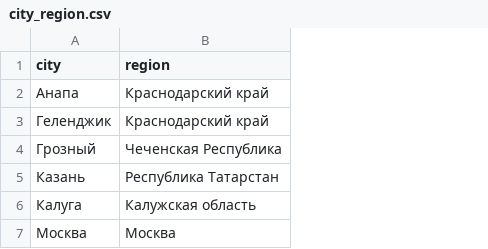
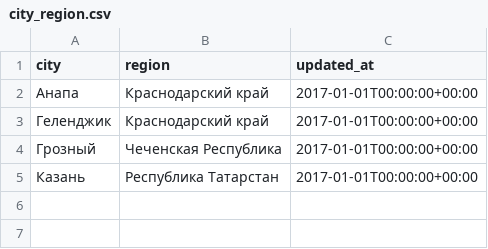
Before and after one commit to pkarlov/docker_course_practicle, a CSV file: seeds/dictionaries/city_region.csv, drawn as a sheet; removed rows and columns are numbered as before the commit, all else as after; the diff names each change by its address in the sheet, - before the commit and + after, or states it on an @@ line.

```diff
--- a/seeds/dictionaries/city_region.csv
+++ b/seeds/dictionaries/city_region.csv
+column C (updated_at), rows 2-5: all 2017-01-01T00:00:00+00:00
-row 6: Калуга | Калужская область
-row 7: Москва | Москва
```
Also changed, not shown: 8 other files.
